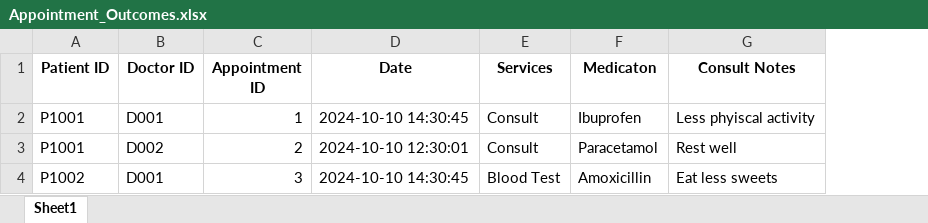
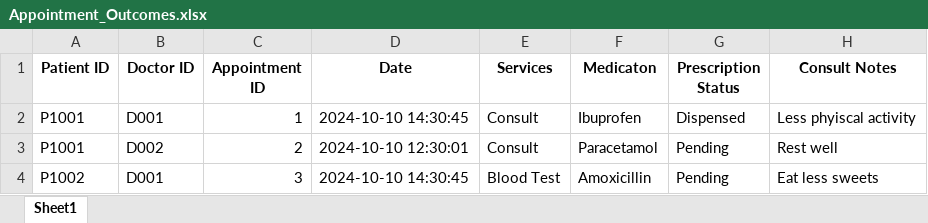
Before and after one commit to theresatree/SC2002, an Excel workbook: sc2002/src/main/resources/Appointment_Outcomes.xlsx, sheet Sheet1, drawn as a sheet; values as stored, in another font and other column widths than the file's, no borders; the diff names each change by its address in the sheet, - before the commit and + after, or states it on an @@ line.

```diff
--- a/sc2002/src/main/resources/Appointment_Outcomes.xlsx (sheet Sheet1)
+++ b/sc2002/src/main/resources/Appointment_Outcomes.xlsx (sheet Sheet1)
+column G (Prescription Status), rows 2-4: Dispensed | Pending | Pending
```
Also changed, not shown: sc2002/src/main/resources/Appointment.xlsx, sc2002/target/classes/Appointment.xlsx, 5 other files.
